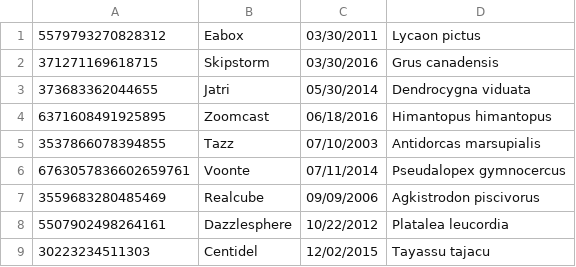
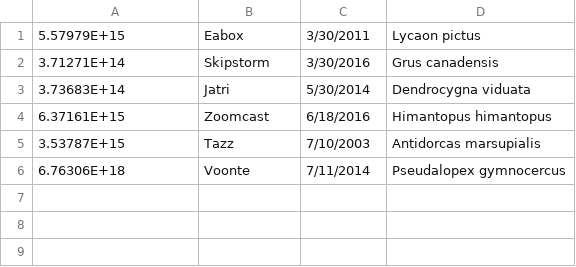
Before and after one commit to JuanJoseRestrepo/holding_animals_original, a CSV file: holding_animals_1_1-master/holding_animals1/files/Clubes.csv, drawn as a sheet.

```diff
--- a/holding_animals_1_1-master/holding_animals1/files/Clubes.csv
+++ b/holding_animals_1_1-master/holding_animals1/files/Clubes.csv
@@ -1,9 +1,6 @@
-5579793270828312,Eabox,03/30/2011,Lycaon pictus
-371271169618715,Skipstorm,03/30/2016,Grus canadensis
-373683362044655,Jatri,05/30/2014,Dendrocygna viduata
-6371608491925895,Zoomcast,06/18/2016,Himantopus himantopus
-3537866078394855,Tazz,07/10/2003,Antidorcas marsupialis
-6763057836602659761,Voonte,07/11/2014,Pseudalopex gymnocercus
-3559683280485469,Realcube,09/09/2006,Agkistrodon piscivorus
-5507902498264161,Dazzlesphere,10/22/2012,Platalea leucordia
-30223234511303,Centidel,12/02/2015,Tayassu tajacu
+5.57979E+15,Eabox,3/30/2011,Lycaon pictus
+3.71271E+14,Skipstorm,3/30/2016,Grus canadensis
+3.73683E+14,Jatri,5/30/2014,Dendrocygna viduata
+6.37161E+15,Zoomcast,6/18/2016,Himantopus himantopus
+3.53787E+15,Tazz,7/10/2003,Antidorcas marsupialis
+6.76306E+18,Voonte,7/11/2014,Pseudalopex gymnocercus
```
Also changed, not shown: 6 other files.
